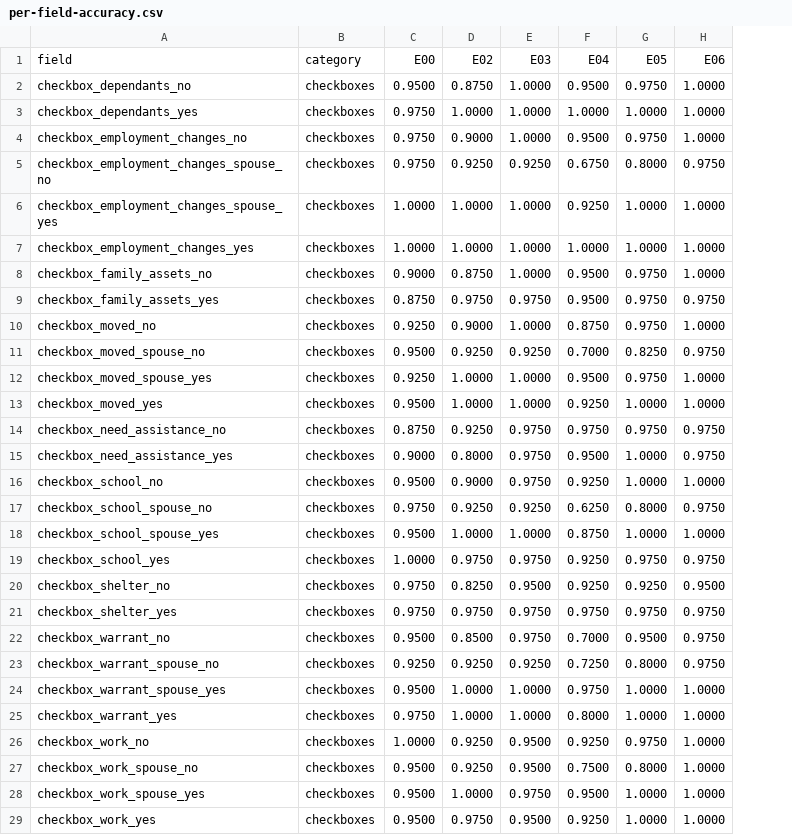
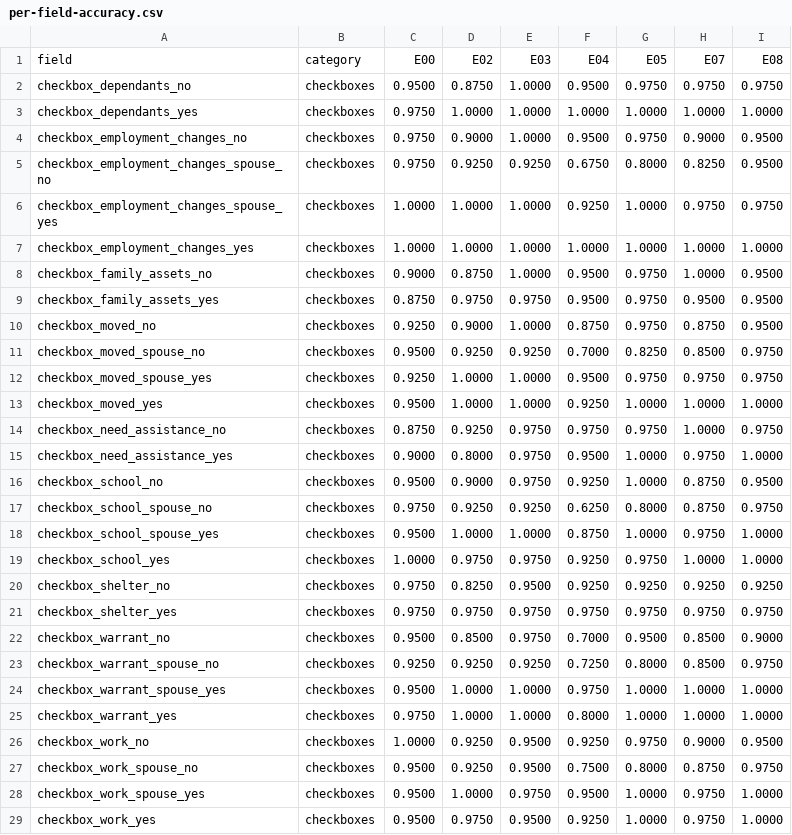
Before and after one commit to bcgov/ai-adoption-document-intelligence, a CSV file: experiments/results/report/data/per-field-accuracy.csv, drawn as a sheet; only a part is shown; addresses are those after the commit; the diff covers the shown part only; the diff names each change by its address in the sheet, - before the commit and + after, or states it on an @@ line.

```diff
--- a/experiments/results/report/data/per-field-accuracy.csv
+++ b/experiments/results/report/data/per-field-accuracy.csv
+column H, rows 1-29: E07 | 0.9750 | 1.0000 | 0.9000 | 0.8250 | 0.9750 | 1.0000 | 1.0000 | 0.9500 | 0.8750 | 0.8500 | 0.9750 | 1.0000 | 1.0000 | 0.9750 | 0.8750 | 0.8750 | 0.9750 | 1.0000 | 0.9250 | 0.9750 | 0.8500 | 0.8500 | 1.0000 | 1.0000 | 0.9000 | 0.8750 | 0.9750 | 0.9750
-I1: E06
+I1: E08
-I2: 1.0000
+I2: 0.9750
-I4: 1.0000
+I4: 0.9500
-I5: 0.9750
+I5: 0.9500
-I6: 1.0000
+I6: 0.9750
-I8: 1.0000
+I8: 0.9500
-I9: 0.9750
+I9: 0.9500
-I10: 1.0000
+I10: 0.9500
-I12: 1.0000
+I12: 0.9750
-I15: 0.9750
+I15: 1.0000
-I16: 1.0000
+I16: 0.9500
-I19: 0.9750
+I19: 1.0000
-I20: 0.9500
+I20: 0.9250
-I22: 0.9750
+I22: 0.9000
-I26: 1.0000
+I26: 0.9500
-I27: 1.0000
+I27: 0.9750
```
Also changed, not shown: 33 edited cells elsewhere in this file, experiments/results/report/data/aggregate-metrics.csv, experiments/results/report/data/best-engine-per-field.csv, 8 other files.
